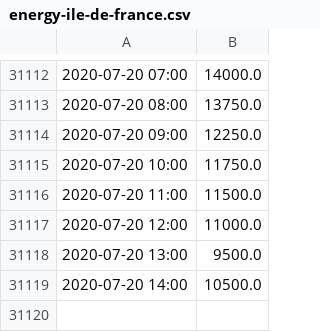
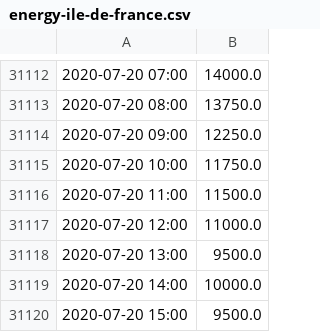
Before and after one commit to mshagirov/datathon2020, a CSV file: P003/datasets/energy-ile-de-france.csv, drawn as a sheet; only a part is shown, gaps mark what is left out.

```diff
--- a/P003/datasets/energy-ile-de-france.csv
+++ b/P003/datasets/energy-ile-de-france.csv
@@ -31118,2 +31118,3 @@
 2020-07-20 13:00,9500.0
-2020-07-20 14:00,10500.0
+2020-07-20 14:00,10000.0
+2020-07-20 15:00,9500.0
```
Also changed, not shown: 3 other files.
